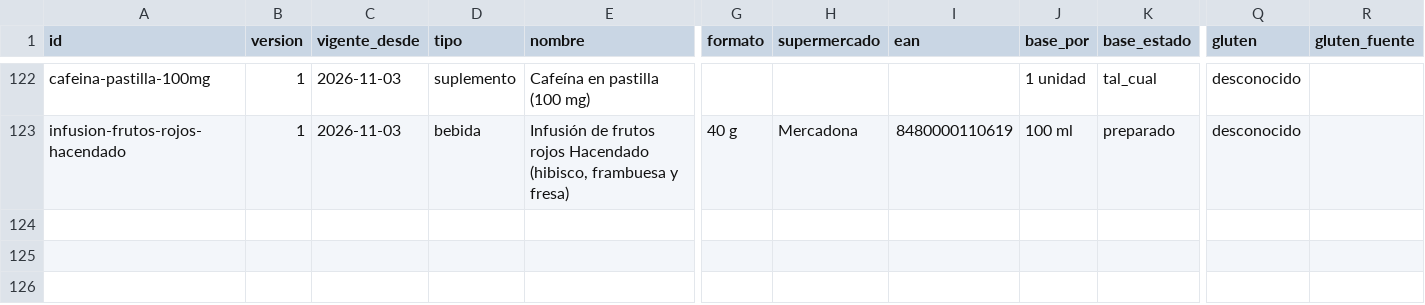
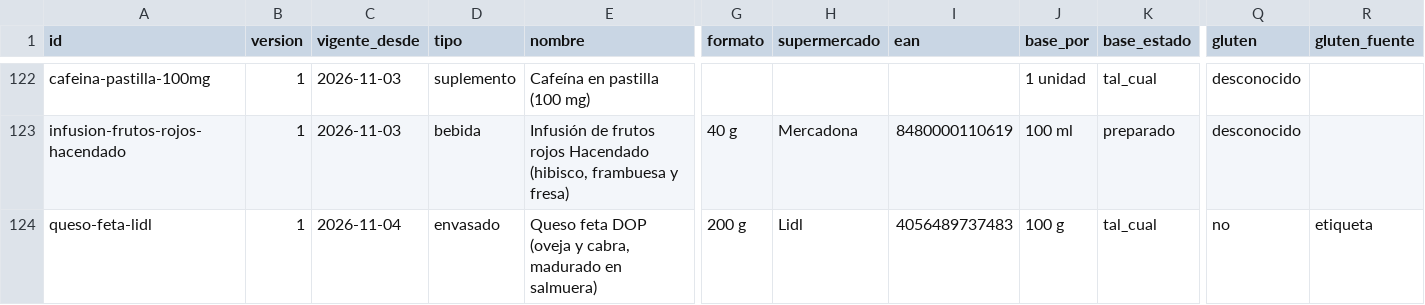
Before and after one commit to DreiSup/salud, a CSV file: datos/alimentos.csv, drawn as a sheet; only a part is shown, gaps mark what is left out; rows hold the shown columns only; the diff names each change by its address in the sheet, - before the commit and + after, or states it on an @@ line.

```diff
--- a/datos/alimentos.csv
+++ b/datos/alimentos.csv
+row 124: queso-feta-lidl | 1 | 2026-11-04 | envasado | Queso feta DOP (oveja y cabra, madurado en salmuera) | 200 g | Lidl | 4056489737483 | 100 g | tal_cual | no | etiqueta
```
Also changed, not shown: datos/comida_items.csv, datos/fuentes.csv, 2 other files.
